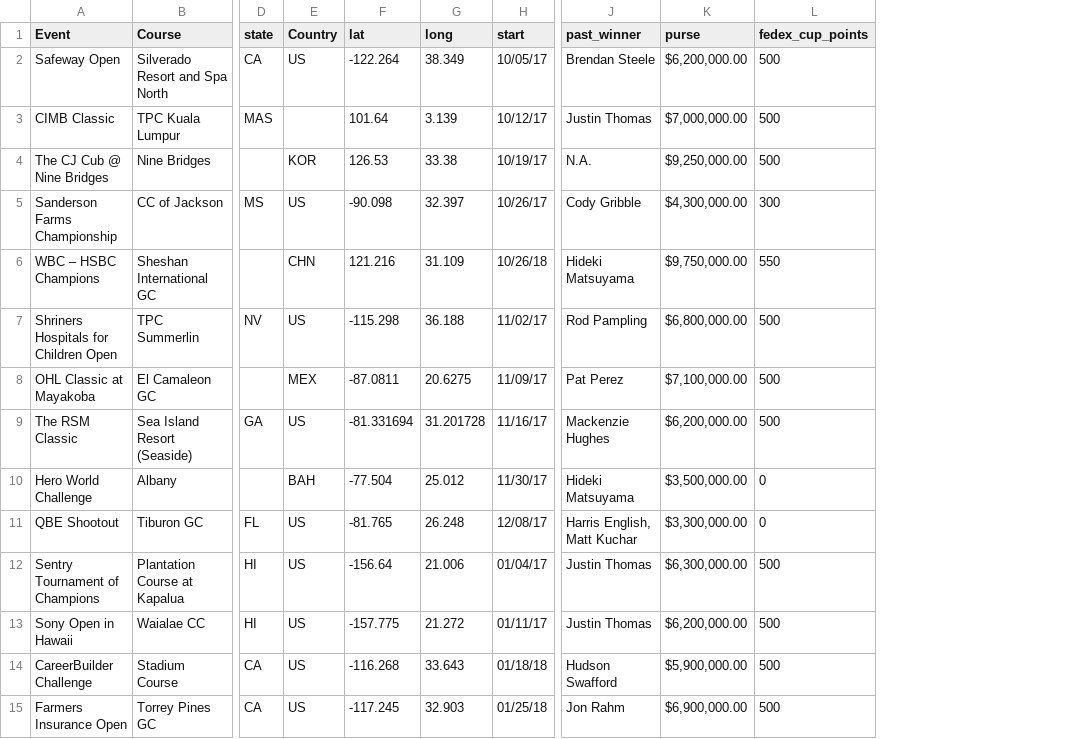
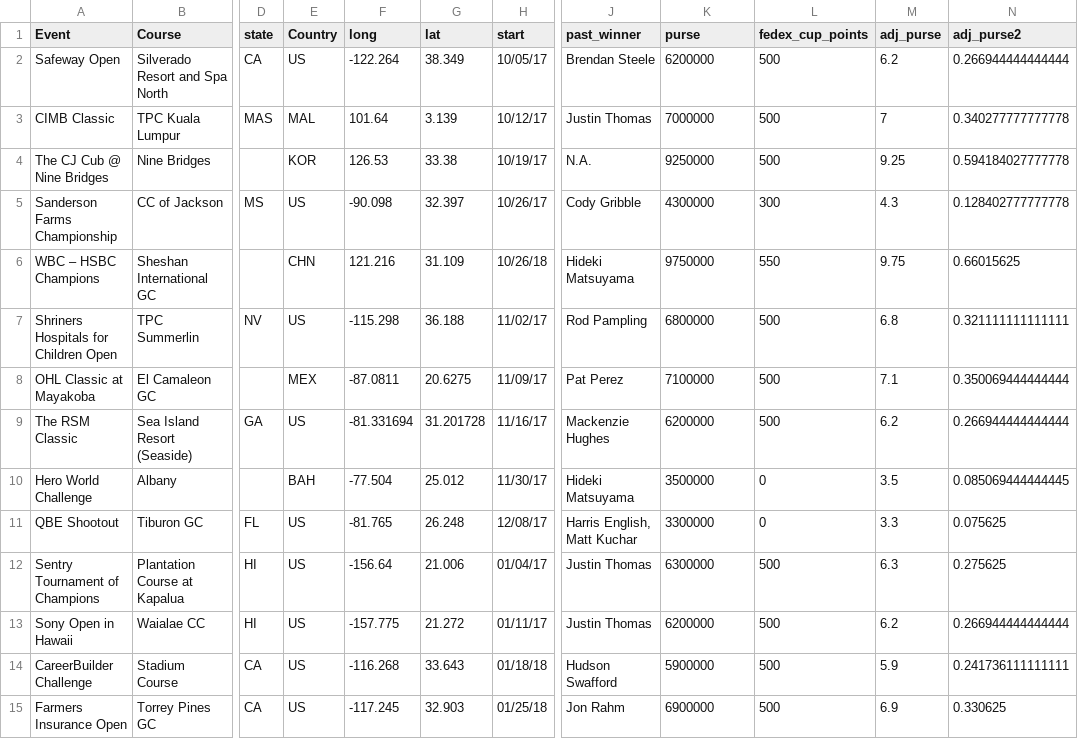
Before and after one commit to ahill3030/2018_pga_schedule, a CSV file: 2018_pga_schedule.csv, drawn as a sheet; only a part is shown, gaps mark what is left out; the diff covers the shown part only; the diff names each change by its address in the sheet, - before the commit and + after, or states it on an @@ line.

Commit message:
Add files via upload

```diff
--- a/2018_pga_schedule.csv
+++ b/2018_pga_schedule.csv
+column M (adj_purse), rows 2-15: 6.2 | 7 | 9.25 | 4.3 | 9.75 | 6.8 | 7.1 | 6.2 | 3.5 | 3.3 | 6.3 | 6.2 | 5.9 | 6.9
+column N (adj_purse2), rows 2-15: 0.266944444444444 | 0.340277777777778 | 0.594184027777778 | 0.128402777777778 | 0.66015625 | 0.321111111111111 | 0.350069444444444 | 0.266944444444444 | 0.085069444444445 | 0.075625 | 0.275625 | 0.266944444444444 | 0.241736111111111 | 0.330625
-F1: lat
+F1: long
-G1: long
+G1: lat
-K2 (purse): $6,200,000.00
+K2 (purse): 6200000
-E3 (Country): (empty)
+E3 (Country): MAL
-K3 (purse): $7,000,000.00
+K3 (purse): 7000000
-K4 (purse): $9,250,000.00
+K4 (purse): 9250000
-K5 (purse): $4,300,000.00
+K5 (purse): 4300000
-K6 (purse): $9,750,000.00
+K6 (purse): 9750000
-K7 (purse): $6,800,000.00
+K7 (purse): 6800000
-K8 (purse): $7,100,000.00
+K8 (purse): 7100000
-K9 (purse): $6,200,000.00
+K9 (purse): 6200000
-K10 (purse): $3,500,000.00
+K10 (purse): 3500000
-K11 (purse): $3,300,000.00
+K11 (purse): 3300000
-K12 (purse): $6,300,000.00
+K12 (purse): 6300000
-K13 (purse): $6,200,000.00
+K13 (purse): 6200000
-K14 (purse): $5,900,000.00
+K14 (purse): 5900000
-K15 (purse): $6,900,000.00
+K15 (purse): 6900000
```
Also changed, not shown: 38 edited cells elsewhere in this file.
